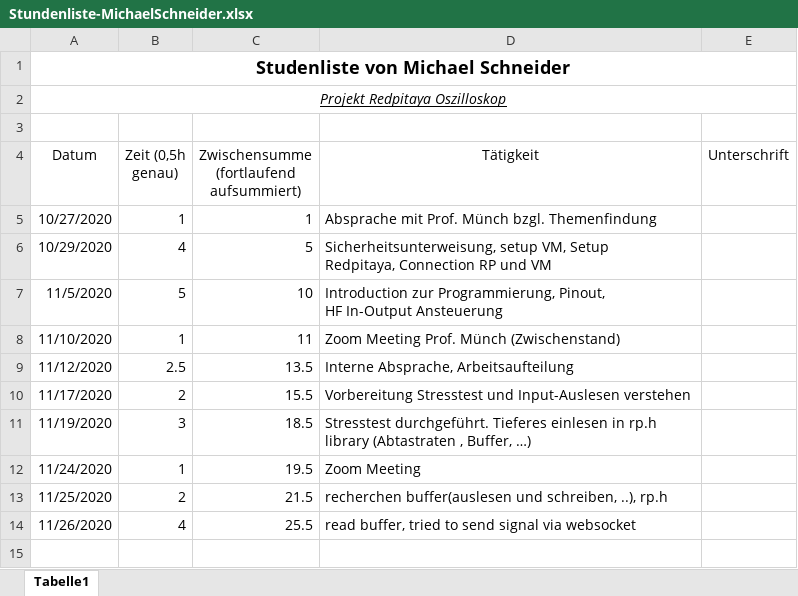
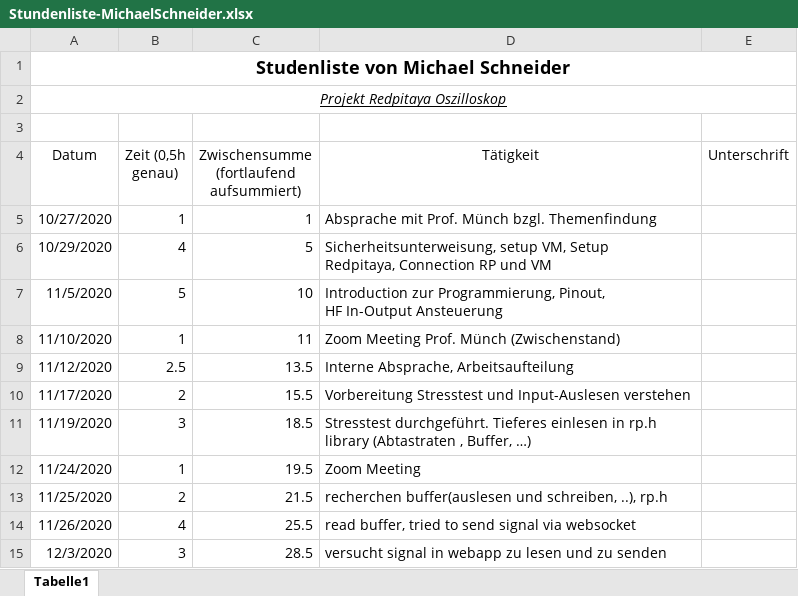
Before and after one commit to cSharpler2946/HSP-RPOSC-Redpitaya-Oszilloskop, an Excel workbook: stundenlisten/Stundenliste-MichaelSchneider.xlsx, sheet Tabelle1, drawn as a sheet; values as stored, in another font and other column widths than the file's, no borders; the diff names each change by its address in the sheet, - before the commit and + after, or states it on an @@ line.

Commit message:
labday time

```diff
--- a/stundenlisten/Stundenliste-MichaelSchneider.xlsx (sheet Tabelle1)
+++ b/stundenlisten/Stundenliste-MichaelSchneider.xlsx (sheet Tabelle1)
+row 15: 12/3/2020 | 3 | 28.5 | versucht signal in webapp zu lesen und zu senden
```
